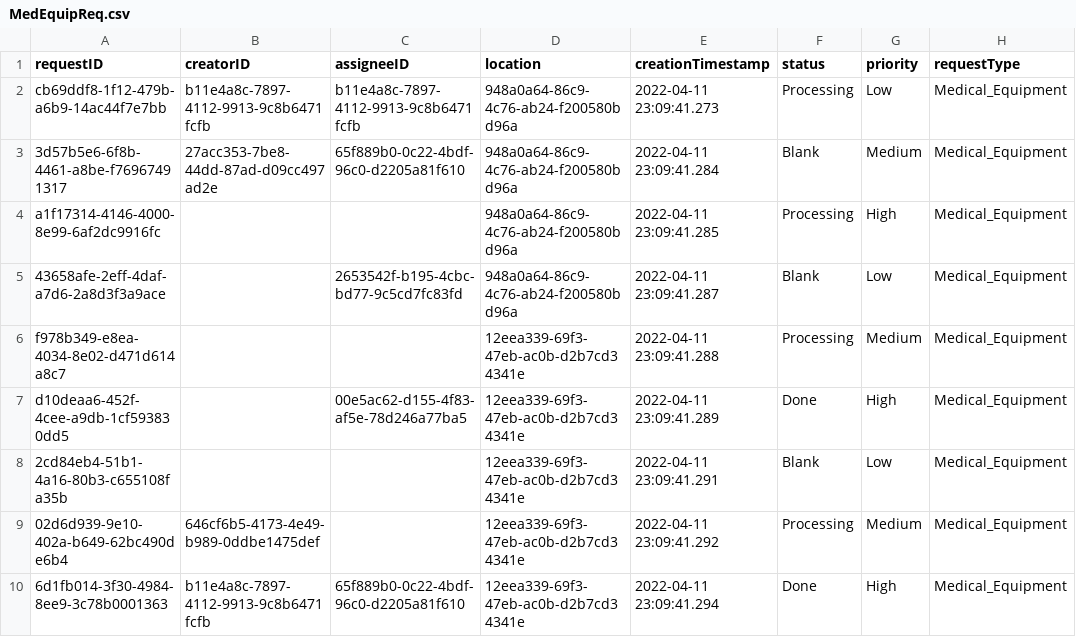
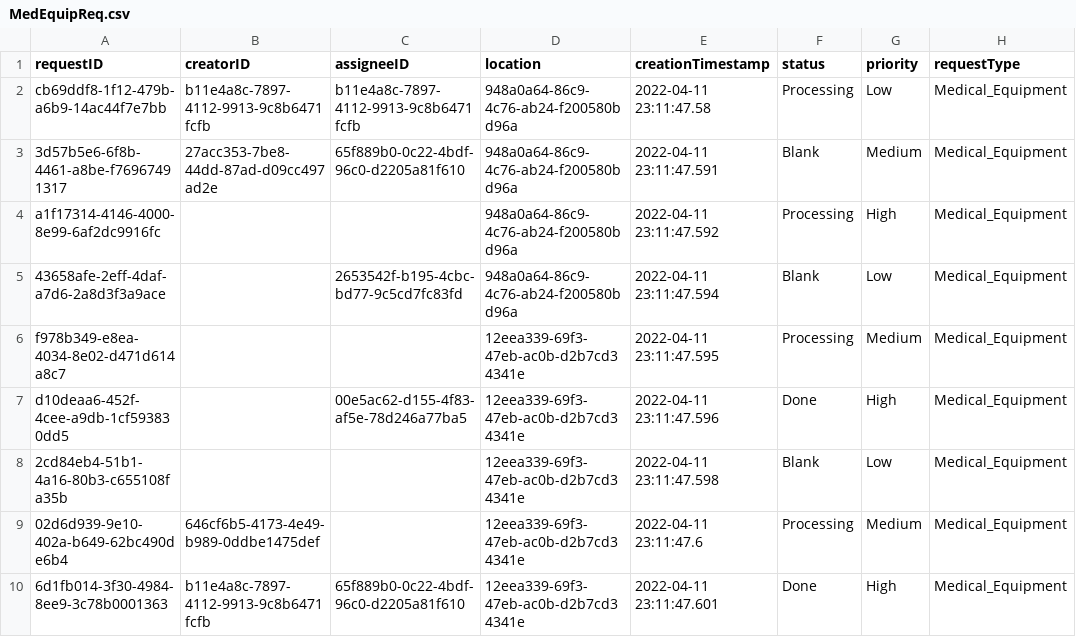
Before and after one commit to CS3733-D22-Team-C/Project, a CSV file: MedEquipReq.csv, drawn as a sheet; only a part is shown; the diff names each change by its address in the sheet, - before the commit and + after, or states it on an @@ line.

```diff
--- a/MedEquipReq.csv
+++ b/MedEquipReq.csv
-E2 (creationTimestamp): 2022-04-11 23:09:41.273
+E2 (creationTimestamp): 2022-04-11 23:11:47.58
-E3 (creationTimestamp): 2022-04-11 23:09:41.284
+E3 (creationTimestamp): 2022-04-11 23:11:47.591
-E4 (creationTimestamp): 2022-04-11 23:09:41.285
+E4 (creationTimestamp): 2022-04-11 23:11:47.592
-E5 (creationTimestamp): 2022-04-11 23:09:41.287
+E5 (creationTimestamp): 2022-04-11 23:11:47.594
-E6 (creationTimestamp): 2022-04-11 23:09:41.288
+E6 (creationTimestamp): 2022-04-11 23:11:47.595
-E7 (creationTimestamp): 2022-04-11 23:09:41.289
+E7 (creationTimestamp): 2022-04-11 23:11:47.596
-E8 (creationTimestamp): 2022-04-11 23:09:41.291
+E8 (creationTimestamp): 2022-04-11 23:11:47.598
-E9 (creationTimestamp): 2022-04-11 23:09:41.292
+E9 (creationTimestamp): 2022-04-11 23:11:47.6
-E10 (creationTimestamp): 2022-04-11 23:09:41.294
+E10 (creationTimestamp): 2022-04-11 23:11:47.601
```
Also changed, not shown: 1 other file.
